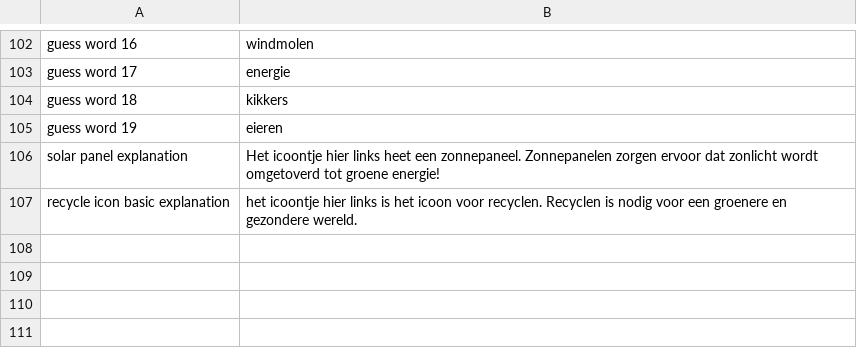
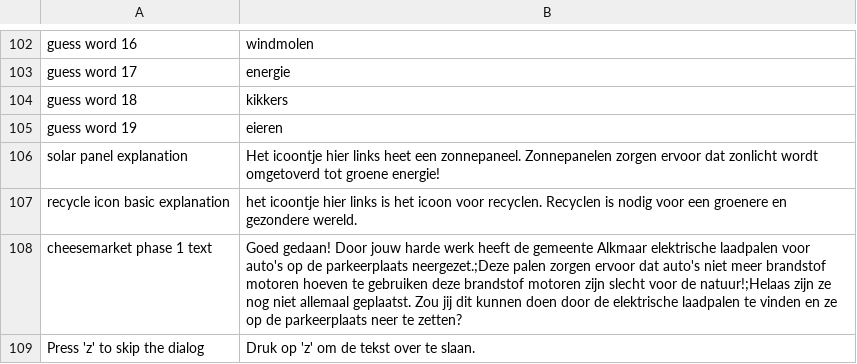
Before and after one commit to roycruiming/greenifyAlkmaar, a CSV file: Basic movement/Assets/Resources/TranslationFiles/Languages/nederlands.csv, drawn as a sheet; only a part is shown, gaps mark what is left out; the diff names each change by its address in the sheet, - before the commit and + after, or states it on an @@ line.

Commit message:
Progression phases added to the kaasmarkt level

```diff
--- a/Basic movement/Assets/Resources/TranslationFiles/Languages/nederlands.csv
+++ b/Basic movement/Assets/Resources/TranslationFiles/Languages/nederlands.csv
+row 108: cheesemarket phase 1 text | Goed gedaan! Door jouw harde werk heeft de gemeente Alkmaar elektrische laadpalen voor auto's op de parkeerplaats neergezet.;Deze palen zorgen ervoor dat auto's niet meer brandstof motoren hoeven te gebruiken deze brandstof motoren zijn slecht voor de natuur!;Helaas zijn ze nog niet allemaal geplaatst. Zou jij dit kunnen doen door de elektrische laadpalen te vinden en ze op de parkeerplaats neer te zetten?
+row 109: Press 'z' to skip the dialog | Druk op 'z' om de tekst over te slaan.
```
Also changed, not shown: Basic movement/Assets/Resources/TranslationFiles/Languages/english.csv, Basic movement/Assets/Resources/TranslationFiles/translation_keys.csv, 26 other files.
